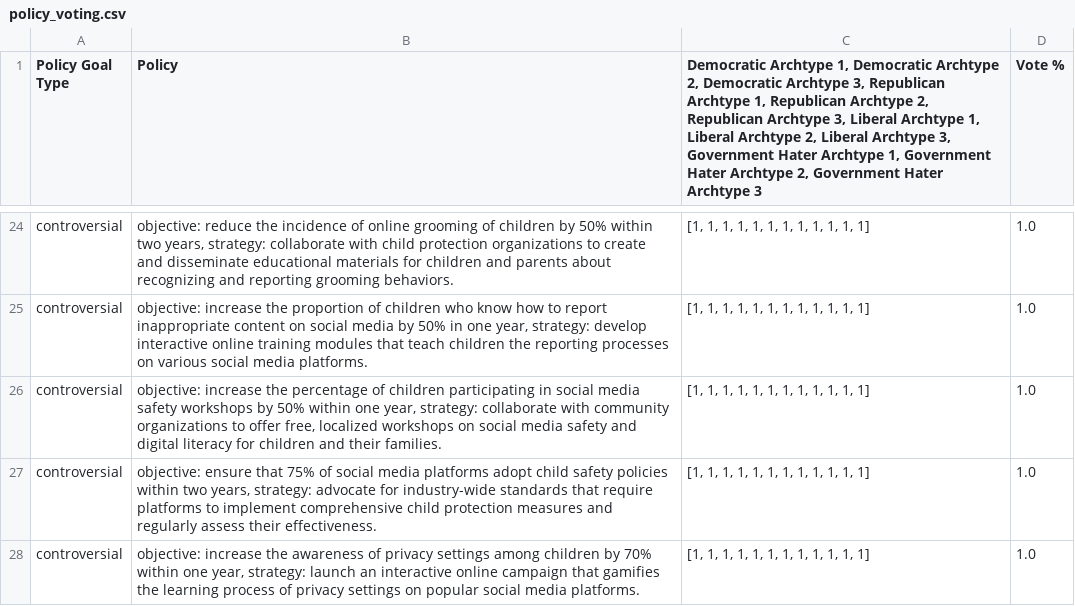
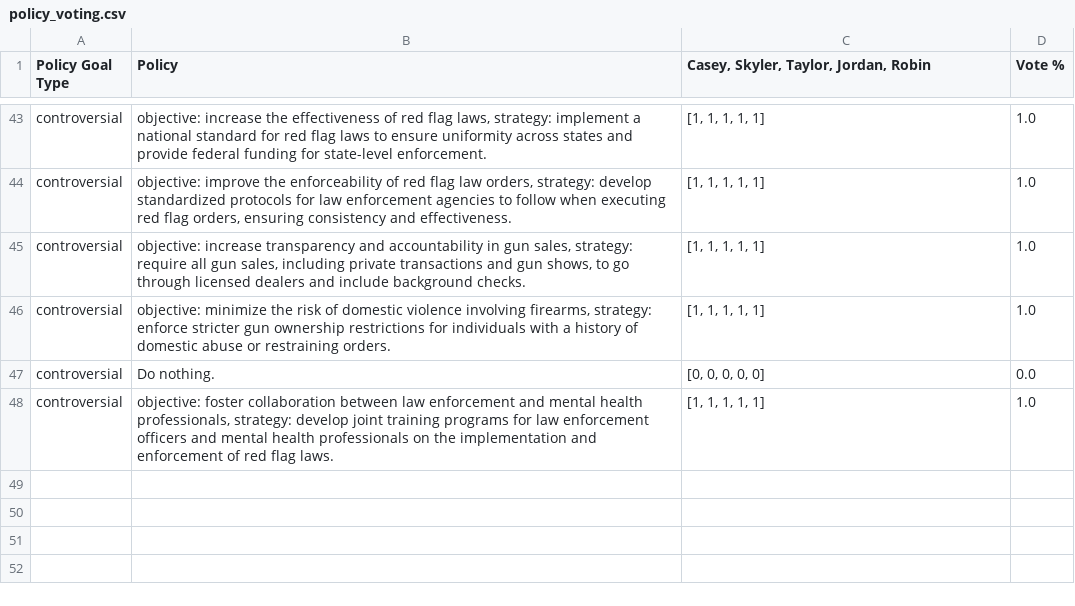
Before and after one commit to QuantumArjun/generative-policy, a CSV file: agents/policy_curation/data/policy_voting.csv, drawn as a sheet; only a part is shown, gaps mark what is left out; addresses are those after the commit; the diff covers the shown part only; the diff names each change by its address in the sheet, - before the commit and + after, or states it on an @@ line.

```diff
--- a/agents/policy_curation/data/policy_voting.csv
+++ b/agents/policy_curation/data/policy_voting.csv
-C1: Democratic Archtype 1, Democratic Archtype 2, Democratic Archtype 3, Republican Archtype 1, Republican Archtype 2, Republican Archtype 3, Liberal Archtype 1, Liberal Archtype 2, Liberal Archtype 3, Government Hater Archtype 1, Government Hater Archtype 2, Government Hater Archtype 3
+C1: Casey, Skyler, Taylor, Jordan, Robin
-B43 (Policy): objective: reduce the incidence of online grooming of children by 50% within two years, strategy: collaborate with child protection organizations to create and disseminate educational materials for children and parents about recognizing and reporting grooming behaviors.
+B43 (Policy): objective: increase the effectiveness of red flag laws, strategy: implement a national standard for red flag laws to ensure uniformity across states and provide federal funding for state-level enforcement.
-C43:C46: [1, 1, 1, 1, 1, 1, 1, 1, 1, 1, 1, 1]
+C43:C46: [1, 1, 1, 1, 1]
-B44 (Policy): objective: increase the proportion of children who know how to report inappropriate content on social media by 50% in one year, strategy: develop interactive online training modules that teach children the reporting processes on various social media platforms.
+B44 (Policy): objective: improve the enforceability of red flag law orders, strategy: develop standardized protocols for law enforcement agencies to follow when executing red flag orders, ensuring consistency and effectiveness.
-B45 (Policy): objective: increase the percentage of children participating in social media safety workshops by 50% within one year, strategy: collaborate with community organizations to offer free, localized workshops on social media safety and digital literacy for children and their families.
+B45 (Policy): objective: increase transparency and accountability in gun sales, strategy: require all gun sales, including private transactions and gun shows, to go through licensed dealers and include background checks.
-B46 (Policy): objective: ensure that 75% of social media platforms adopt child safety policies within two years, strategy: advocate for industry-wide standards that require platforms to implement comprehensive child protection measures and regularly assess their effectiveness.
+B46 (Policy): objective: minimize the risk of domestic violence involving firearms, strategy: enforce stricter gun ownership restrictions for individuals with a history of domestic abuse or restraining orders.
+row 47: controversial | Do nothing. | [0, 0, 0, 0, 0] | 0.0
-B48 (Policy): objective: increase the awareness of privacy settings among children by 70% within one year, strategy: launch an interactive online campaign that gamifies the learning process of privacy settings on popular social media platforms.
+B48 (Policy): objective: foster collaboration between law enforcement and mental health professionals, strategy: develop joint training programs for law enforcement officers and mental health professionals on the implementation and enforcement of red flag laws.
-C48: [1, 1, 1, 1, 1, 1, 1, 1, 1, 1, 1, 1]
+C48: [1, 1, 1, 1, 1]
```
Also changed, not shown: 20 added rows, 1 removed row and 48 edited cells elsewhere in this file, 8 other files.
